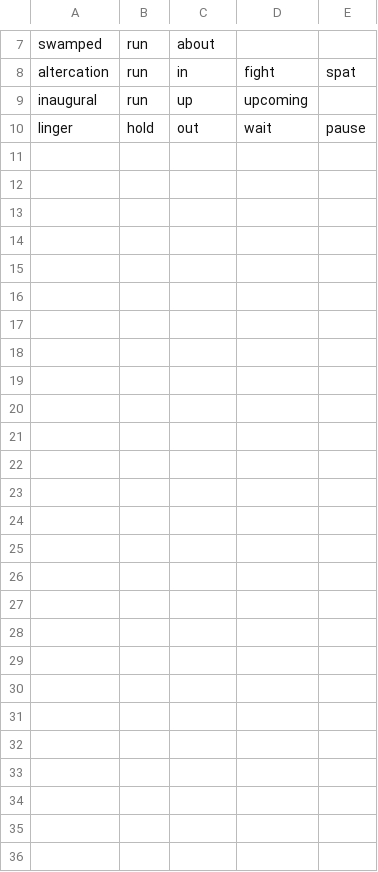
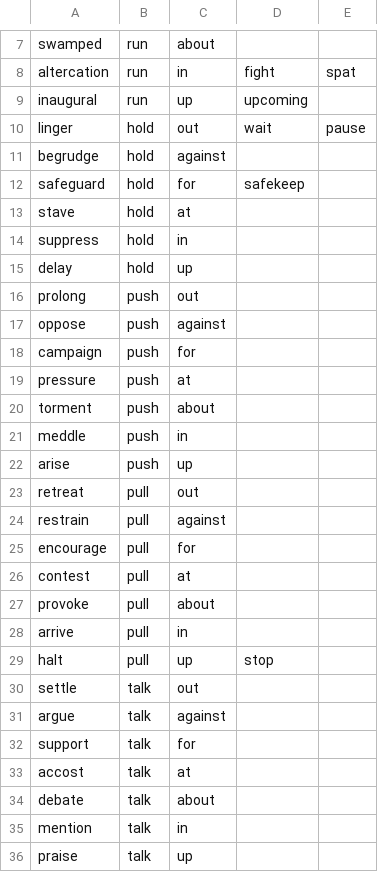
Before and after one commit to Vyyom-Kelkar/active-voyce, a CSV file: app/src/main/res/raw/input.csv, drawn as a sheet; only a part is shown, gaps mark what is left out.

```diff
--- a/app/src/main/res/raw/input.csv
+++ b/app/src/main/res/raw/input.csv
@@ -10 +10,27 @@ inaugural,run,up,upcoming
 linger,hold,out,wait,pause
+begrudge,hold,against
+safeguard,hold,for,safekeep
+stave,hold,at
+suppress,hold,in
+delay,hold,up
+prolong,push,out
+oppose,push,against
+campaign,push,for
+pressure,push,at
+torment,push,about
+meddle,push,in
+arise,push,up
+retreat,pull,out
+restrain,pull,against
+encourage,pull,for
+contest,pull,at
+provoke,pull,about
+arrive,pull,in
+halt,pull,up,stop
+settle,talk,out
+argue,talk,against
+support,talk,for
+accost,talk,at
+debate,talk,about
+mention,talk,in
+praise,talk,up
```
Also changed, not shown: 7 other files.
